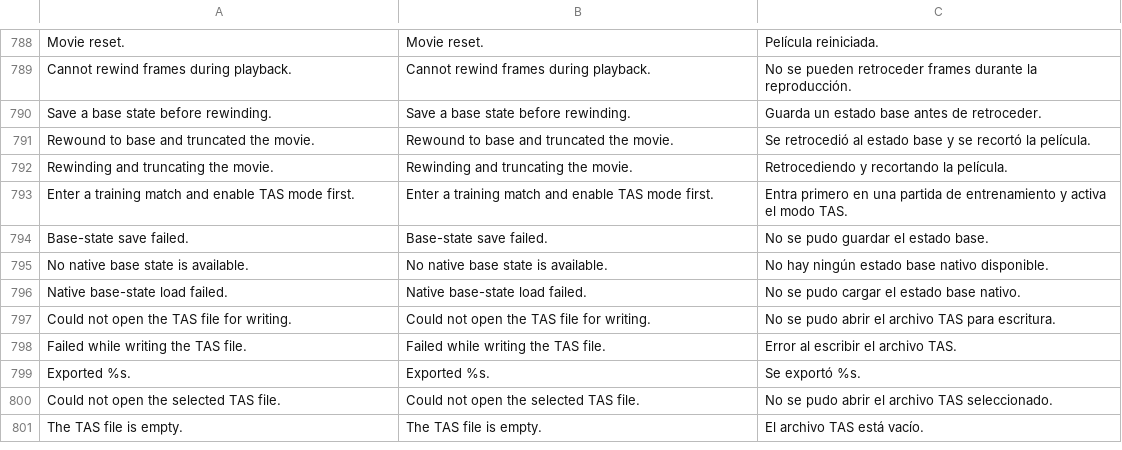
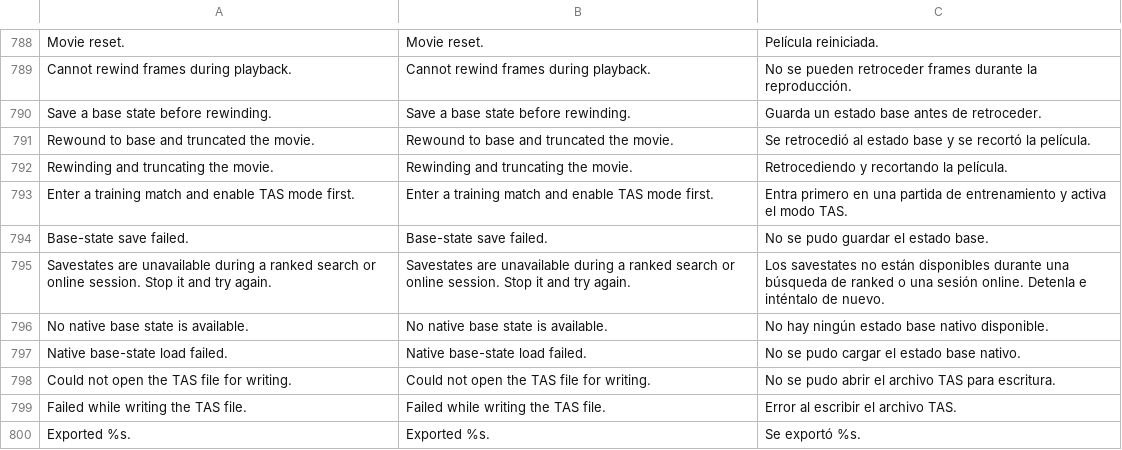
Before and after one commit to HaiKamDesu/BBCF-Improvement-Mod, a CSV file: resource/localization/Localization.csv, drawn as a sheet; only a part is shown, gaps mark what is left out; the shorter side is filled out with more unchanged rows.

Commit message:
Refuse savestates while a net session exists instead of crashing
The first SnapshotApparatus of a session runs the game's one-time netplay
init (FUN_004E56F0) to set up its savestate machinery. That init branches
on the game's net-session kind (FUN_0049A340): -1 builds the offline local
session savestates need, 3 builds a spectator session and 1/2 a P2P session
with the remote player. A ranked search started from training leaves kind 3,
whose branch reads a null [ctx+0x534] and dies at BBCF+0xe57f2. Pressing
"Save base state" in TAS during a search did exactly that on 2026-10-04;
any first savestate user (URT, replay rewind, the SCR window) would too.

The init now lives in EnsureNetInit(), which runs it only under kind -1 and
otherwise refuses and logs the kind. The constructor tries once, as before;
saves, loads and clear_framecounts try again and return false while it is
refused, so they no longer reach a snapshot manager that was never set up
(the existing SCENE_CBattle-is-null abort had the same hole). Savestates come
back on their own once the session ends. TAS checks it up front and says
why, in English and Spanish.

```diff
--- a/resource/localization/Localization.csv
+++ b/resource/localization/Localization.csv
@@ -971,2 +971,3 @@ Enter a training match and enable TAS mode first.,Enter a training match and ena
 Base-state save failed.,Base-state save failed.,No se pudo guardar el estado base.
+Savestates are unavailable during a ranked search or online session. Stop it and try again.,Savestates are unavailable during a ranked search or online session. Stop it and try again.,Los savestates no están disponibles durante una búsqueda de ranked o una sesión online. Detenla e inténtalo de nuevo.
 No native base state is available.,No native base state is available.,No hay ningún estado base nativo disponible.
```
Also changed, not shown: 4 other files.
